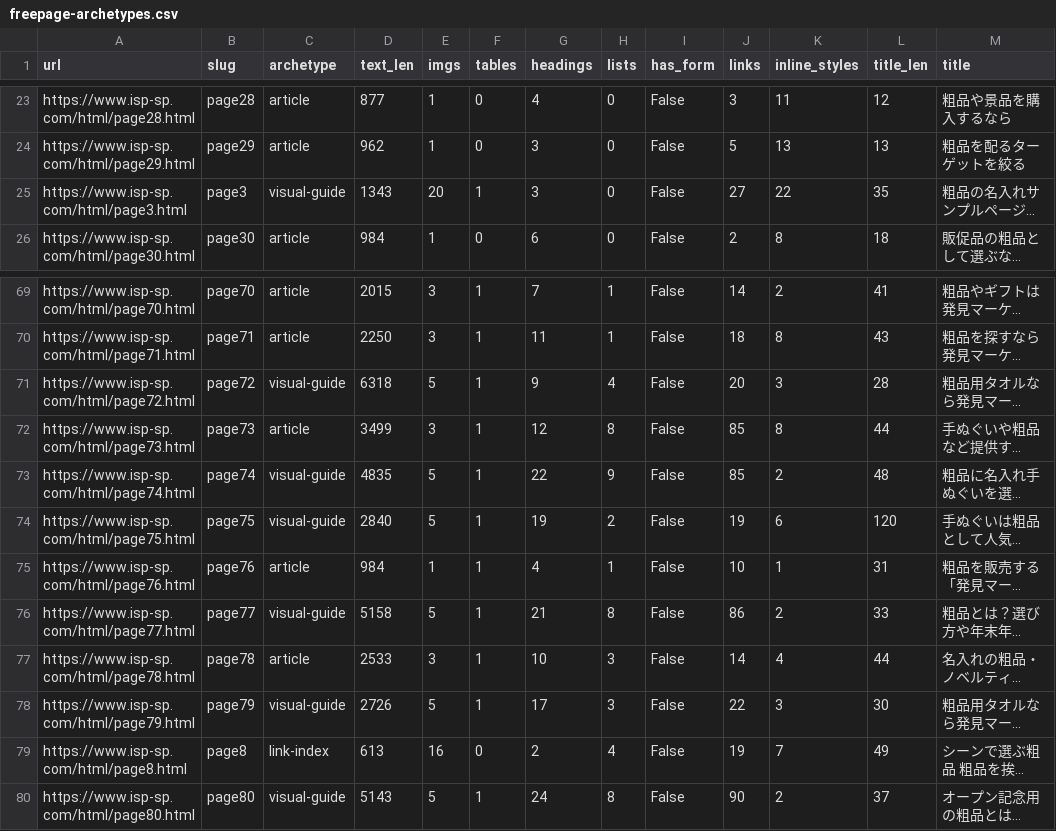
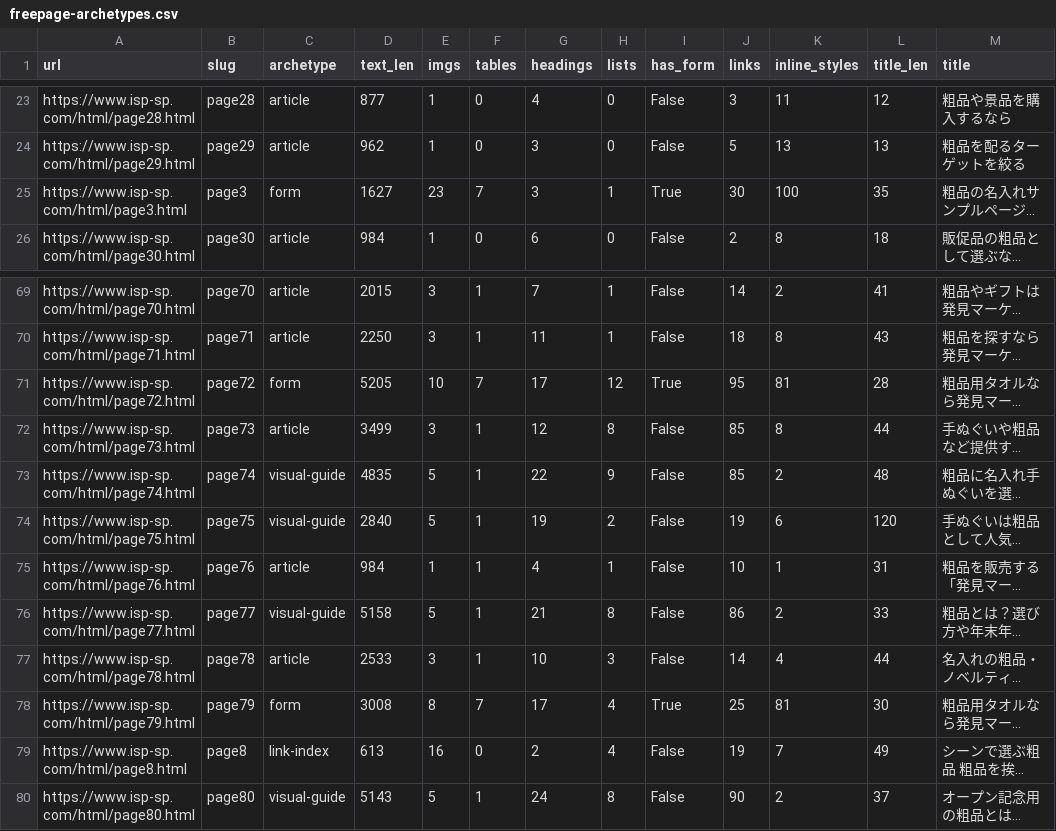
Before and after one commit to zumiraku/isplanning-migration, a CSV file: inventory/freepage-archetypes.csv, drawn as a sheet; only a part is shown, gaps mark what is left out; long unchanged cells end in …; the diff names each change by its address in the sheet, - before the commit and + after, or states it on an @@ line.

```diff
--- a/inventory/freepage-archetypes.csv
+++ b/inventory/freepage-archetypes.csv
-C25 (archetype): visual-guide
+C25 (archetype): form
-D25 (text_len): 1343
+D25 (text_len): 1627
-E25 (imgs): 20
+E25 (imgs): 23
-F25 (tables): 1
+F25 (tables): 7
-H25 (lists): 0
+H25 (lists): 1
-I25 (has_form): False
+I25 (has_form): True
-J25 (links): 27
+J25 (links): 30
-K25 (inline_styles): 22
+K25 (inline_styles): 100
-C71 (archetype): visual-guide
+C71 (archetype): form
-D71 (text_len): 6318
+D71 (text_len): 5205
-E71 (imgs): 5
+E71 (imgs): 10
-F71 (tables): 1
+F71 (tables): 7
-G71 (headings): 9
+G71 (headings): 17
-H71 (lists): 4
+H71 (lists): 12
-I71 (has_form): False
+I71 (has_form): True
-J71 (links): 20
+J71 (links): 95
-K71 (inline_styles): 3
+K71 (inline_styles): 81
-C78 (archetype): visual-guide
+C78 (archetype): form
-D78 (text_len): 2726
+D78 (text_len): 3008
-E78 (imgs): 5
+E78 (imgs): 8
-F78 (tables): 1
+F78 (tables): 7
-H78 (lists): 3
+H78 (lists): 4
-I78 (has_form): False
+I78 (has_form): True
-J78 (links): 22
+J78 (links): 25
-K78 (inline_styles): 3
+K78 (inline_styles): 81
```
Also changed, not shown: inventory/freepage-conversion-report.csv, inventory/known-dead-links.csv, 31 other files.
